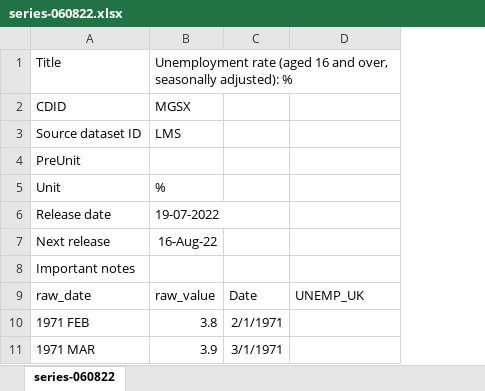
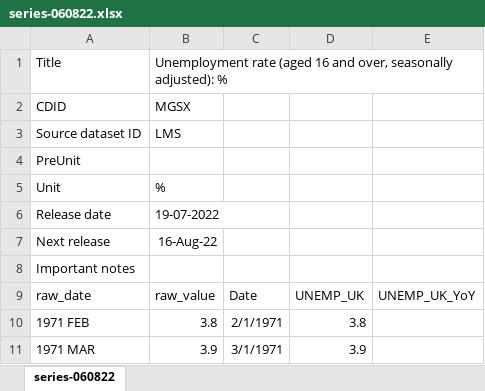
Before and after one commit to PiggyPieInTheSky/StatsAD, an Excel workbook: examples/raw/series-060822.xlsx, sheet series-060822, drawn as a sheet; only a part is shown; values as stored, in another font and other column widths than the file's, no borders; addresses are those after the commit; the diff names each change by its address in the sheet, - before the commit and + after, or states it on an @@ line.

```diff
--- a/examples/raw/series-060822.xlsx (sheet series-060822)
+++ b/examples/raw/series-060822.xlsx (sheet series-060822)
+column D, rows 9-11: UNEMP_UK | 3.8 | 3.9
-E9: UNEMP_UK
+E9: UNEMP_UK_YoY
```
Also changed, not shown: examples/raw/N225.xlsx, examples/raw/SP500.xlsx, 10 other files.
